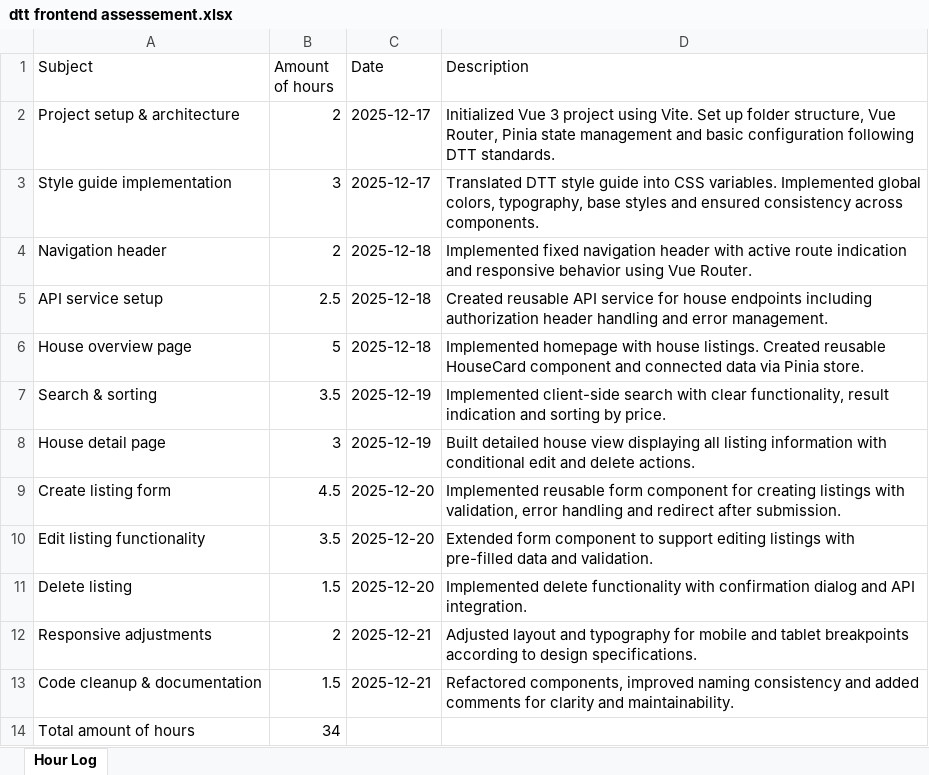
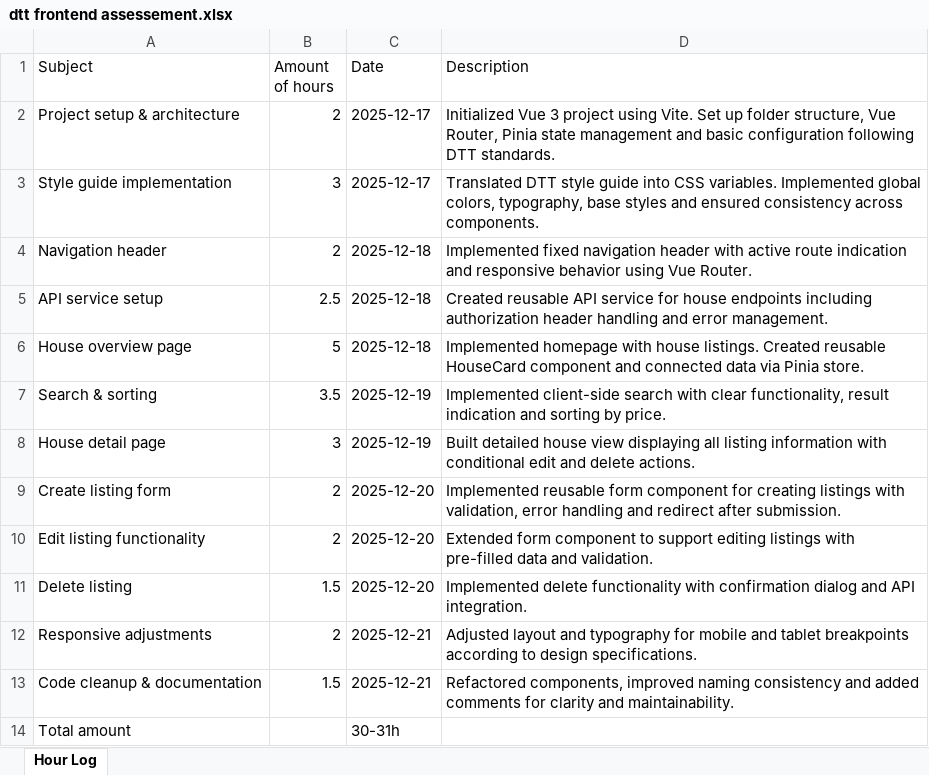
Before and after one commit to AnassAzdad/DTT-frontend-assignment, an Excel workbook: dtt frontend assessement.xlsx, sheet Hour Log, drawn as a sheet; values as stored, in another font and other column widths than the file's, no borders; removed rows and columns are numbered as before the commit, all else as after; the diff names each change by its address in the sheet, - before the commit and + after, or states it on an @@ line.

Commit message:
assessement finished

```diff
--- a/dtt frontend assessement.xlsx (sheet Hour Log)
+++ b/dtt frontend assessement.xlsx (sheet Hour Log)
-B9 (Amount of hours): 4.5
+B9 (Amount of hours): 2
-B10 (Amount of hours): 3.5
+B10 (Amount of hours): 2
-row 14: Total amount of hours | 34
+row 14: Total amount |  | 30-31h
```
Also changed, not shown: 1 other file.
